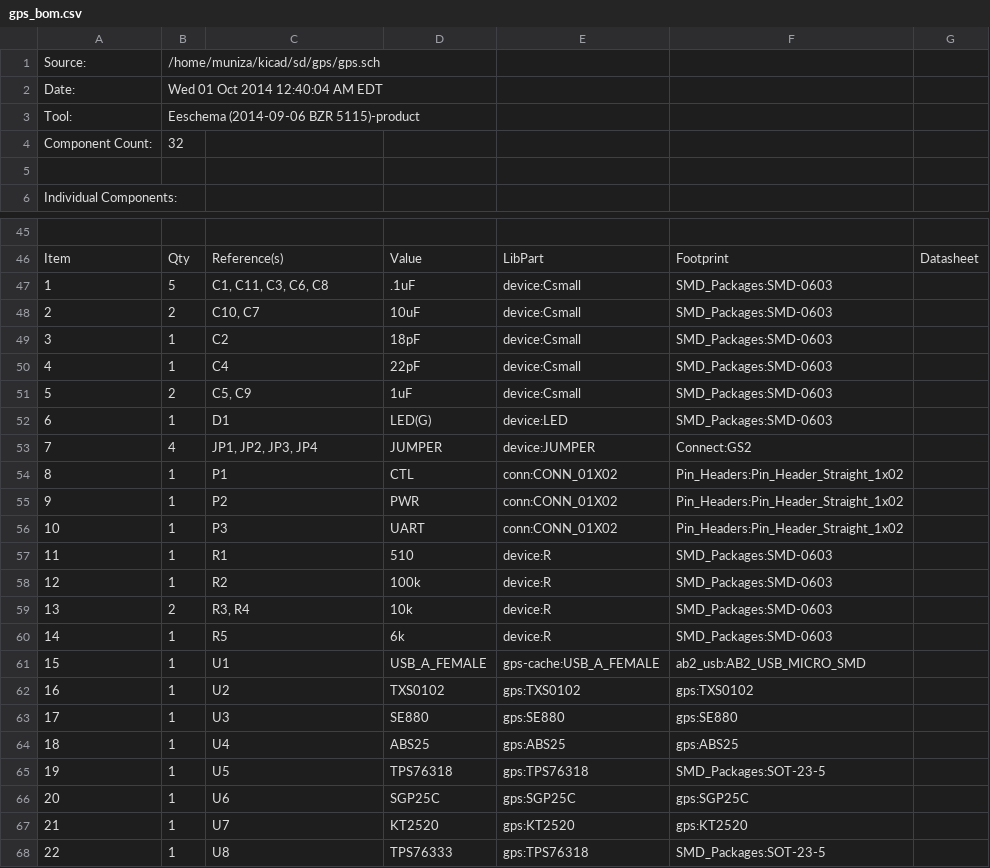
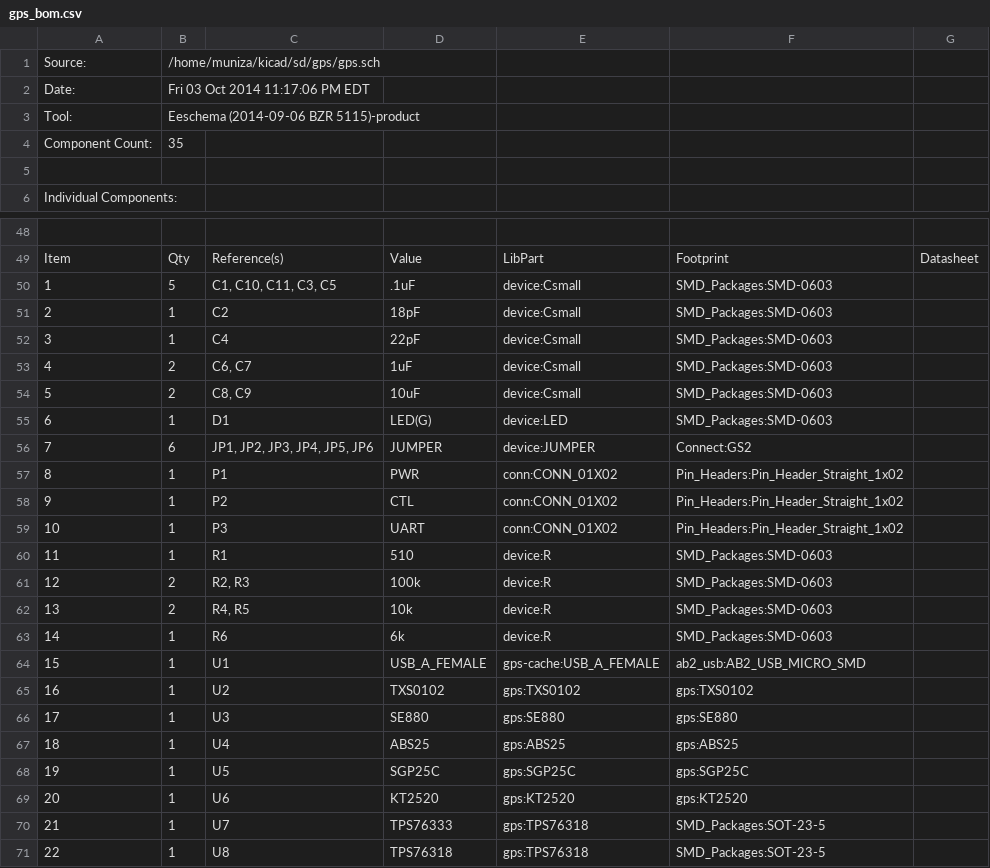
Before and after one commit to surveycorps/e_apro, a CSV file: gps/gps_bom.csv, drawn as a sheet; only a part is shown, gaps mark what is left out; removed rows and columns are numbered as before the commit, all else as after; the diff covers the shown part only; the diff names each change by its address in the sheet, - before the commit and + after, or states it on an @@ line.

```diff
--- a/gps/gps_bom.csv
+++ b/gps/gps_bom.csv
-B2: Wed 01 Oct 2014 12:40:04 AM EDT
+B2: Fri 03 Oct 2014 11:17:06 PM EDT
-B4: 32
+B4: 35
-C50: C1, C11, C3, C6, C8
+C50: C1, C10, C11, C3, C5
-row 48: 2 | 2 | C10, C7 | 10uF | device:Csmall | SMD_Packages:SMD-0603
@@ column A renumbered between rows 51 and 69 @@
-C53: C5, C9
+C53: C6, C7
+row 54: 5 | 2 | C8, C9 | 10uF | device:Csmall | SMD_Packages:SMD-0603
-B56: 4
+B56: 6
-C56: JP1, JP2, JP3, JP4
+C56: JP1, JP2, JP3, JP4, JP5, JP6
-D57: CTL
+D57: PWR
-D58: PWR
+D58: CTL
-B61: 1
+B61: 2
-C61: R2
+C61: R2, R3
-C62: R3, R4
+C62: R4, R5
-C63: R5
+C63: R6
-row 65: 19 | 1 | U5 | TPS76318 | gps:TPS76318 | SMD_Packages:SOT-23-5
-C68: U6
+C68: U5
-C69: U7
+C69: U6
+row 70: 21 | 1 | U7 | TPS76333 | gps:TPS76318 | SMD_Packages:SOT-23-5
-D71: TPS76333
+D71: TPS76318
```
Also changed, not shown: 4 added rows, 1 removed row and 16 edited cells elsewhere in this file, 3 other files.
